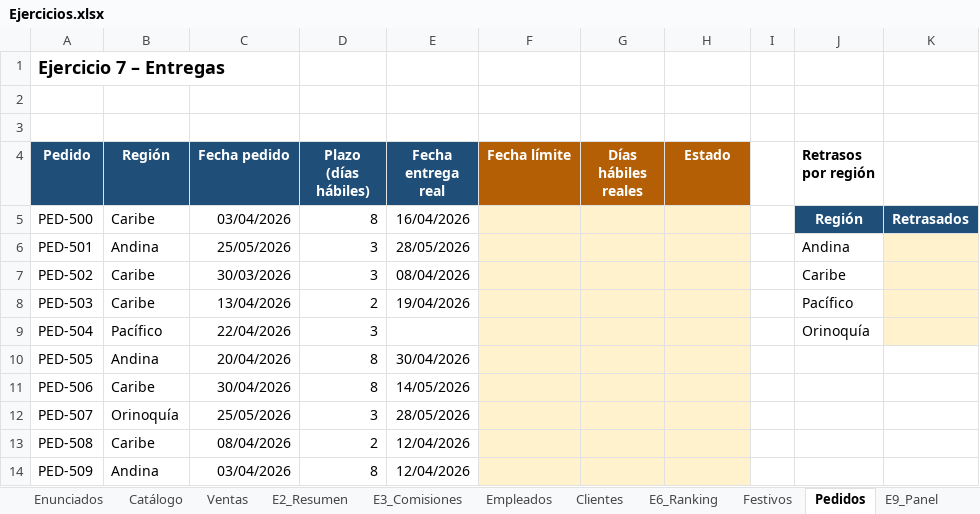
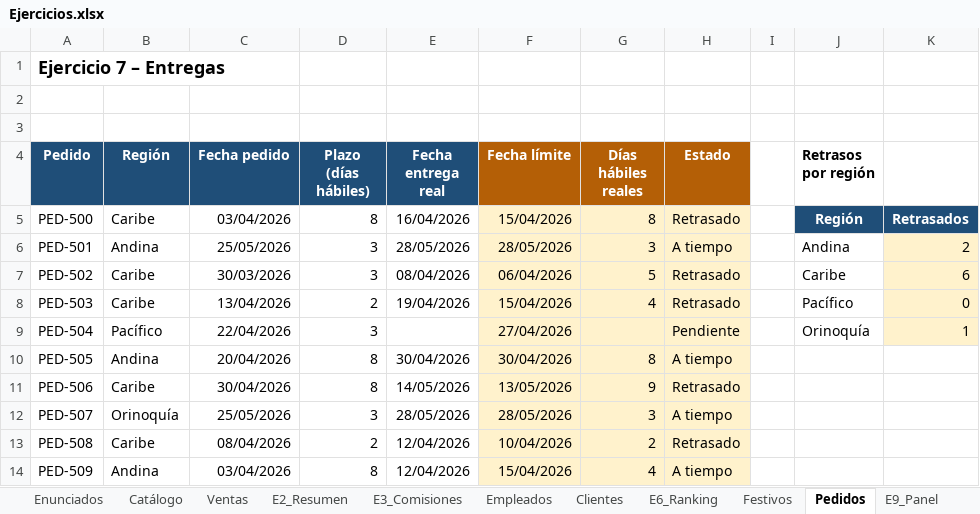
Before and after one commit to JoseMVelezR/MisEjercicios, an Excel workbook: Ejercicios.xlsx, sheet Pedidos, drawn as a sheet; only a part is shown; values as stored, in another font and other column widths than the file's, no borders; the diff covers the shown part only; the diff names each change by its address in the sheet, - before the commit and + after, or states it on an @@ line.

```diff
--- a/Ejercicios.xlsx (sheet Pedidos)
+++ b/Ejercicios.xlsx (sheet Pedidos)
-F5 (Fecha límite): (empty)
+F5 (Fecha límite): 15/04/2026
-G5 (Días hábiles reales): (empty)
+G5 (Días hábiles reales): 8
-H5 (Estado): (empty)
+H5 (Estado): Retrasado
-F6 (Fecha límite): (empty)
+F6 (Fecha límite): 28/05/2026
-G6 (Días hábiles reales): (empty)
+G6 (Días hábiles reales): 3
-H6 (Estado): (empty)
+H6 (Estado): A tiempo
-K6: (empty)
+K6: 2
-F7 (Fecha límite): (empty)
+F7 (Fecha límite): 06/04/2026
-G7 (Días hábiles reales): (empty)
+G7 (Días hábiles reales): 5
-H7:H8 (Estado): (empty)
+H7:H8 (Estado): Retrasado
-K7: (empty)
+K7: 6
-F8 (Fecha límite): (empty)
+F8 (Fecha límite): 15/04/2026
-G8 (Días hábiles reales): (empty)
+G8 (Días hábiles reales): 4
-K8: (empty)
+K8: 0
-F9 (Fecha límite): (empty)
+F9 (Fecha límite): 27/04/2026
-H9 (Estado): (empty)
+H9 (Estado): Pendiente
-K9: (empty)
+K9: 1
-F10 (Fecha límite): (empty)
+F10 (Fecha límite): 30/04/2026
-G10 (Días hábiles reales): (empty)
+G10 (Días hábiles reales): 8
-H10 (Estado): (empty)
+H10 (Estado): A tiempo
-F11 (Fecha límite): (empty)
+F11 (Fecha límite): 13/05/2026
-G11 (Días hábiles reales): (empty)
+G11 (Días hábiles reales): 9
-H11 (Estado): (empty)
+H11 (Estado): Retrasado
-F12 (Fecha límite): (empty)
+F12 (Fecha límite): 28/05/2026
-G12 (Días hábiles reales): (empty)
+G12 (Días hábiles reales): 3
-H12 (Estado): (empty)
+H12 (Estado): A tiempo
-F13 (Fecha límite): (empty)
+F13 (Fecha límite): 10/04/2026
-G13 (Días hábiles reales): (empty)
+G13 (Días hábiles reales): 2
-H13 (Estado): (empty)
+H13 (Estado): Retrasado
-F14 (Fecha límite): (empty)
+F14 (Fecha límite): 15/04/2026
-G14 (Días hábiles reales): (empty)
+G14 (Días hábiles reales): 4
-H14 (Estado): (empty)
+H14 (Estado): A tiempo
```
Also changed, not shown: 22 edited cells elsewhere in this sheet, sheet Ventas, sheet Clientes, sheet Empleados, sheet E2_Resumen, sheet E3_Comisiones, sheet E6_Ranking, 2 more sheets, formulas that keep their value, 1 other file.
